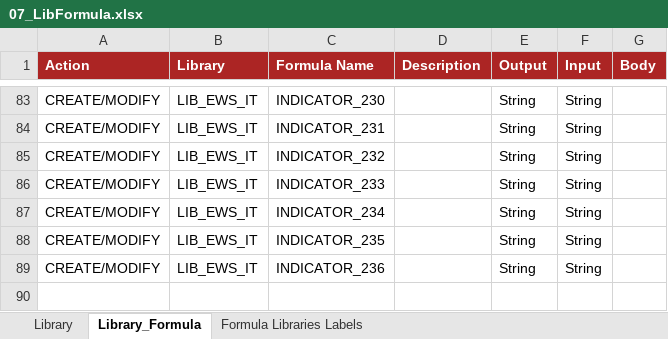
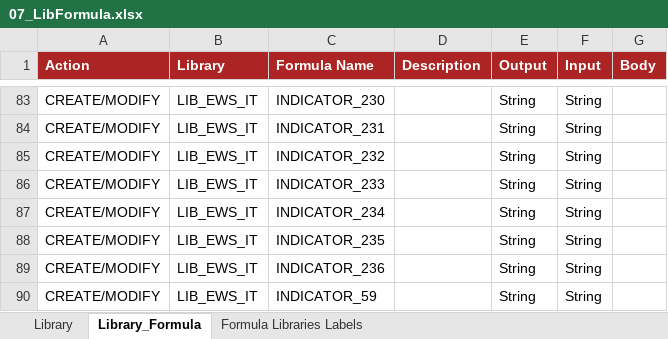
Before and after one commit to cybertop35/intelliJConf, an Excel workbook: earlywarning-pom/earlywarning-config/src/baf-configuration/07_LIB_EWS_IT/07_LibFormula.xlsx, sheet Library_Formula, drawn as a sheet; only a part is shown, gaps mark what is left out; values as stored, in another font and other column widths than the file's, no borders; charts and pictures not drawn; the diff names each change by its address in the sheet, - before the commit and + after, or states it on an @@ line.

Commit message:
aggiornamento indicatore 59 e 54

```diff
--- a/earlywarning-pom/earlywarning-config/src/baf-configuration/07_LIB_EWS_IT/07_LibFormula.xlsx (sheet Library_Formula)
+++ b/earlywarning-pom/earlywarning-config/src/baf-configuration/07_LIB_EWS_IT/07_LibFormula.xlsx (sheet Library_Formula)
+row 90: CREATE/MODIFY | LIB_EWS_IT | INDICATOR_59 |  | String | String
```
Also changed, not shown: 2 other files.
